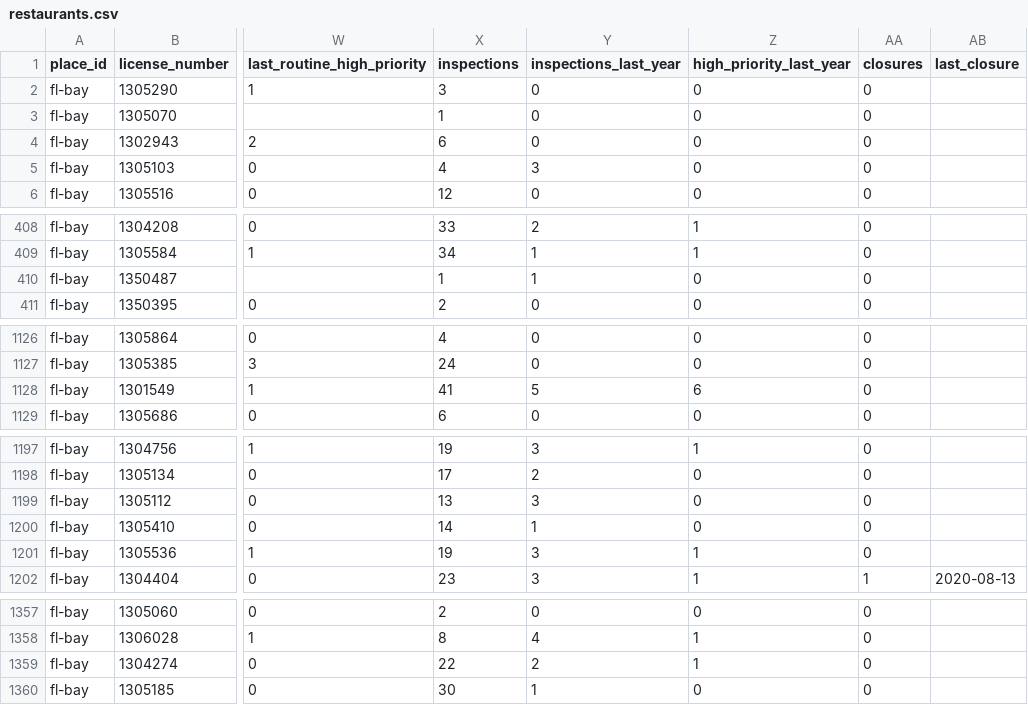
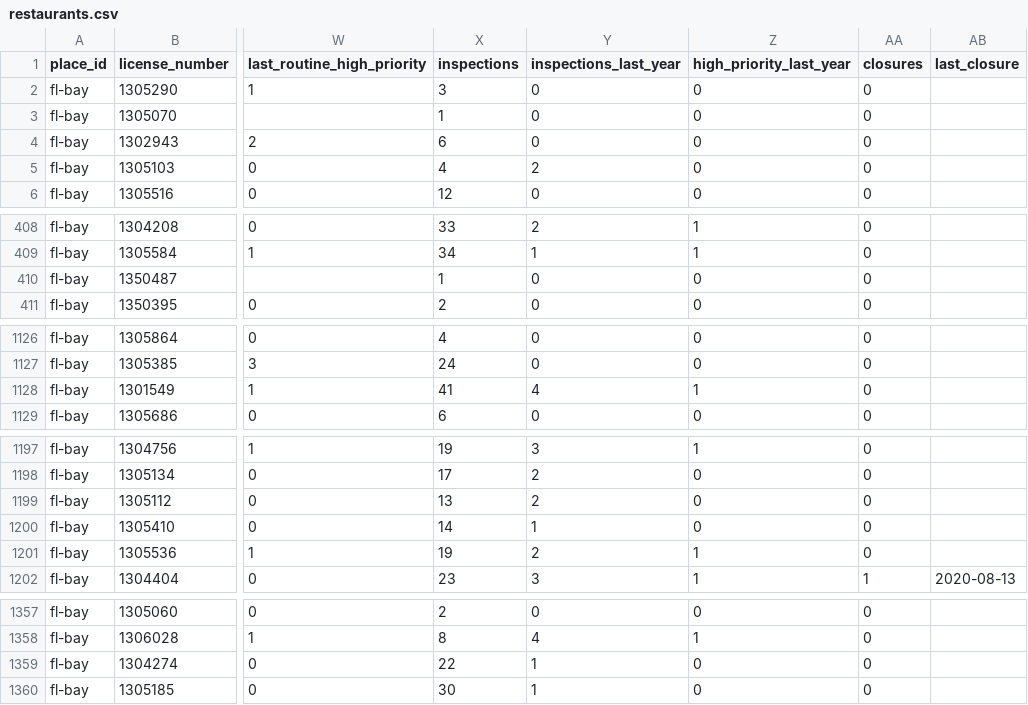
Before and after one commit to flux-labs-net/baycounty-me, a CSV file: site/public/downloads/restaurants.csv, drawn as a sheet; only a part is shown, gaps mark what is left out; the diff covers the shown part only; the diff names each change by its address in the sheet, - before the commit and + after, or states it on an @@ line.

```diff
--- a/site/public/downloads/restaurants.csv
+++ b/site/public/downloads/restaurants.csv
-Y5 (inspections_last_year): 3
+Y5 (inspections_last_year): 2
-Y410 (inspections_last_year): 1
+Y410 (inspections_last_year): 0
-Y1128 (inspections_last_year): 5
+Y1128 (inspections_last_year): 4
-Z1128 (high_priority_last_year): 6
+Z1128 (high_priority_last_year): 1
-Y1199 (inspections_last_year): 3
+Y1199 (inspections_last_year): 2
-Y1201 (inspections_last_year): 3
+Y1201 (inspections_last_year): 2
-Y1359 (inspections_last_year): 2
+Y1359 (inspections_last_year): 1
-Z1359 (high_priority_last_year): 1
+Z1359 (high_priority_last_year): 0
```
Also changed, not shown: 3 edited cells elsewhere in this file, site/public/downloads/data-completeness.csv, site/public/downloads/job-boards.csv, 51 other files.
